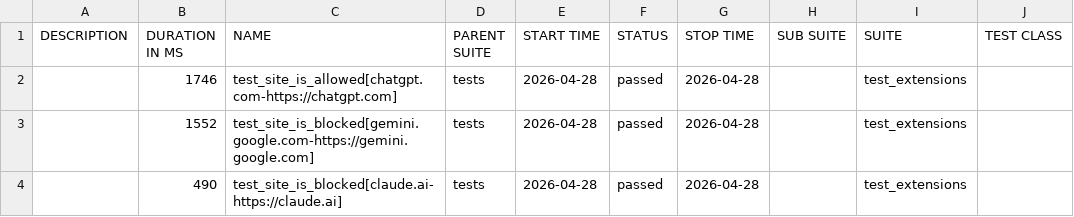
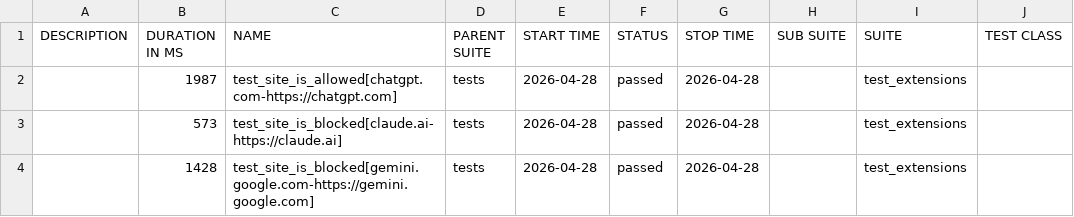
Before and after one commit to MiritHillel92/PromptSecurityAutomation, a CSV file: data/suites.csv, drawn as a sheet; only a part is shown; the diff names each change by its address in the sheet, - before the commit and + after, or states it on an @@ line.

```diff
--- a/data/suites.csv
+++ b/data/suites.csv
-B2 (DURATION IN MS): 1746
+B2 (DURATION IN MS): 1987
-B3 (DURATION IN MS): 1552
+B3 (DURATION IN MS): 573
-C3 (NAME): test_site_is_blocked[gemini.google.com-https://gemini.google.com]
+C3 (NAME): test_site_is_blocked[claude.ai-https://claude.ai]
-B4 (DURATION IN MS): 490
+B4 (DURATION IN MS): 1428
-C4 (NAME): test_site_is_blocked[claude.ai-https://claude.ai]
+C4 (NAME): test_site_is_blocked[gemini.google.com-https://gemini.google.com]
```
Also changed, not shown: 35 other files.
